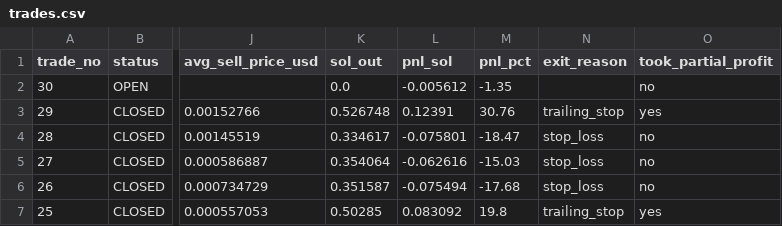
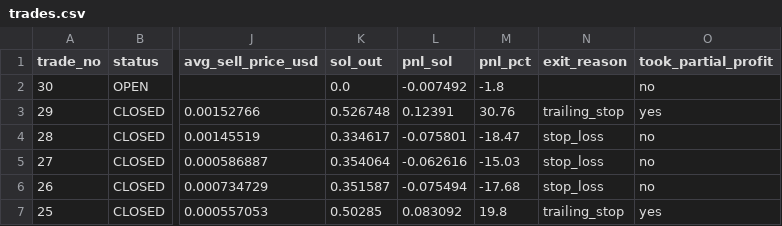
Before and after one commit to ajeebabdulazeez/solana-paper-trader, a CSV file: data/trades.csv, drawn as a sheet; only a part is shown, gaps mark what is left out; the diff names each change by its address in the sheet, - before the commit and + after, or states it on an @@ line.

```diff
--- a/data/trades.csv
+++ b/data/trades.csv
-L2 (pnl_sol): -0.005612
+L2 (pnl_sol): -0.007492
-M2 (pnl_pct): -1.35
+M2 (pnl_pct): -1.8
```
Also changed, not shown: 7 other files.
